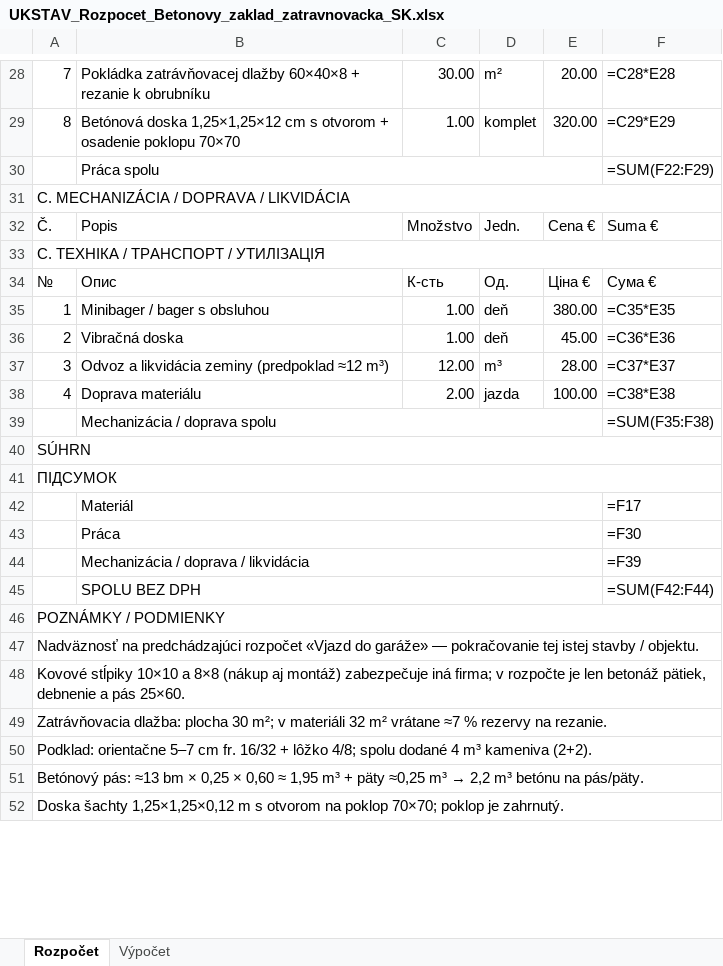
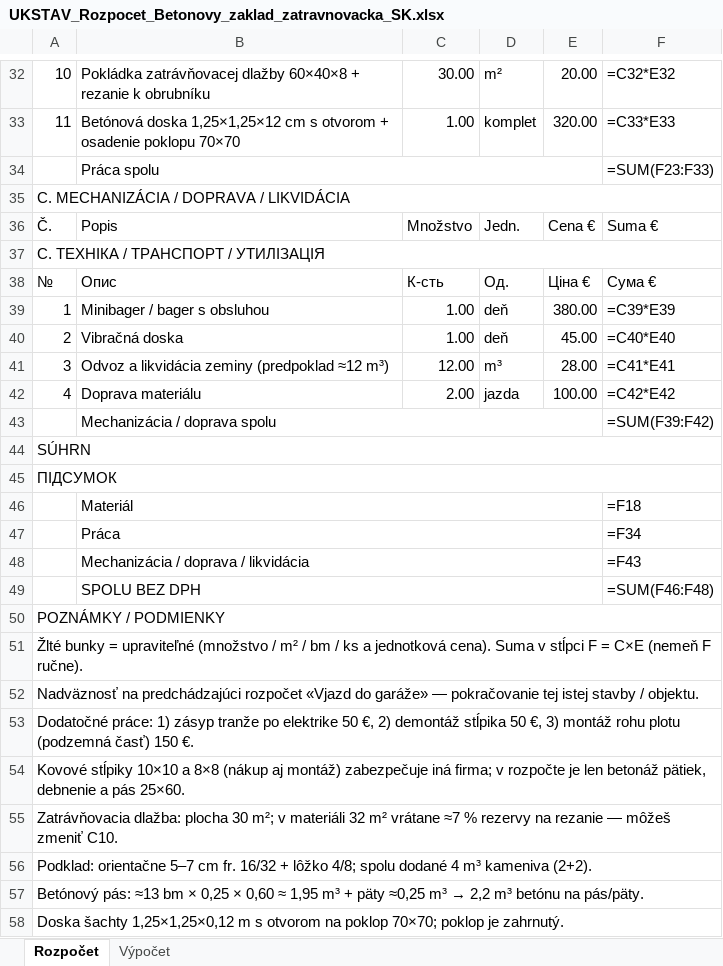
Before and after one commit to nexoraads111-cloud/Ainexora, an Excel workbook: rozpocty/UKSTAV_Rozpocet_Betonovy_zaklad_zatravnovacka_SK.xlsx, sheet Rozpočet, drawn as a sheet; only a part is shown, gaps mark what is left out; values as stored, in another font and other column widths than the file's, no cell formats; formulas without a stored value are shown as written; addresses are those after the commit; the diff covers the shown part only; the diff names each change by its address in the sheet, - before the commit and + after, or states it on an @@ line.

```diff
--- a/rozpocty/UKSTAV_Rozpocet_Betonovy_zaklad_zatravnovacka_SK.xlsx (sheet Rozpočet)
+++ b/rozpocty/UKSTAV_Rozpocet_Betonovy_zaklad_zatravnovacka_SK.xlsx (sheet Rozpočet)
-A32: 7
+A32: 10
-F32: =C28*E28
+F32: =C32*E32
-A33: 8
+A33: 11
-F33: =C29*E29
+F33: =C33*E33
-F34: =SUM(F22:F29)
+F34: =SUM(F23:F33)
-F39: =C35*E35
+F39: =C39*E39
-F40: =C36*E36
+F40: =C40*E40
-F41: =C37*E37
+F41: =C41*E41
-F42: =C38*E38
+F42: =C42*E42
-F43: =SUM(F35:F38)
+F43: =SUM(F39:F42)
-F46: =F17
+F46: =F18
-F47: =F30
+F47: =F34
-F48: =F39
+F48: =F43
-F49: =SUM(F42:F44)
+F49: =SUM(F46:F48)
+row 51: Žlté bunky = upraviteľné (množstvo / m² / bm / ks a jednotková cena). Suma v stĺpci F = C×E (nemeň F ručne).
+row 53: Dodatočné práce: 1) zásyp tranže po elektrike 50 €, 2) demontáž stĺpika 50 €, 3) montáž rohu plotu (podzemná časť) 150 €.
-A55: …rezervy na rezanie.
+A55: …rezervy na rezanie — môžeš zmeniť C10.
```
Also changed, not shown: 4 added rows and 24 edited cells elsewhere in this sheet, sheet Výpočet, cell formats.
